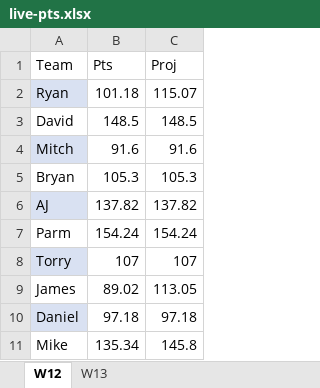
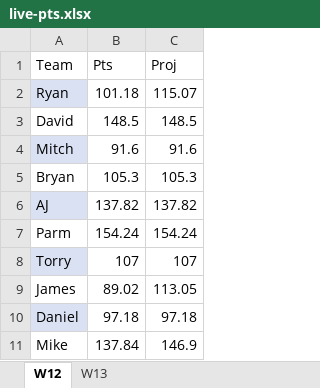
Before and after one commit to ryanpdwyer/fantasy-playoffs-w13, an Excel workbook: live-pts.xlsx, sheet W12, drawn as a sheet; values as stored, in another font and other column widths than the file's, no borders; the diff names each change by its address in the sheet, - before the commit and + after, or states it on an @@ line.

Commit message:
Updated pts

```diff
--- a/live-pts.xlsx (sheet W12)
+++ b/live-pts.xlsx (sheet W12)
-B11 (Pts): 135.34
+B11 (Pts): 137.84
-C11 (Proj): 145.8
+C11 (Proj): 146.9
```
